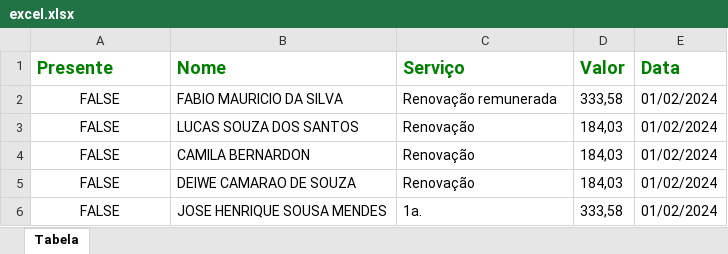
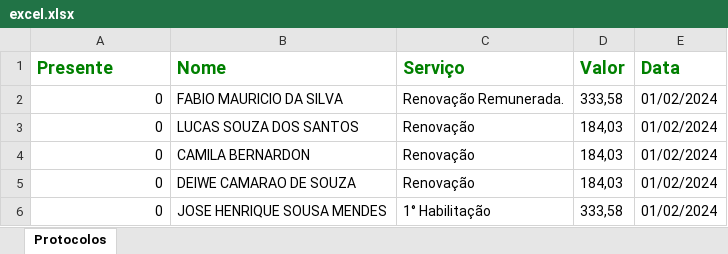
Before and after one commit to AndreKaled/automacao-relatorio-prodam, an Excel workbook: allmedic/excel.xlsx, sheet Protocolos, drawn as a sheet; values as stored, in another font and other column widths than the file's, no borders; the diff names each change by its address in the sheet, - before the commit and + after, or states it on an @@ line.

```diff
--- a/allmedic/excel.xlsx (sheet Protocolos)
+++ b/allmedic/excel.xlsx (sheet Protocolos)
-sheet tab: Tabela
+sheet tab: Protocolos
-A2:A6 (Presente): FALSE
+A2:A6 (Presente): 0
-A2:A6 alignment: center
+A2:A6 alignment: right
-C2 (Serviço): Renovação remunerada
+C2 (Serviço): Renovação Remunerada.
-C6 (Serviço): 1a.
+C6 (Serviço): 1° Habilitação
```
Also changed, not shown: 16 other files.
